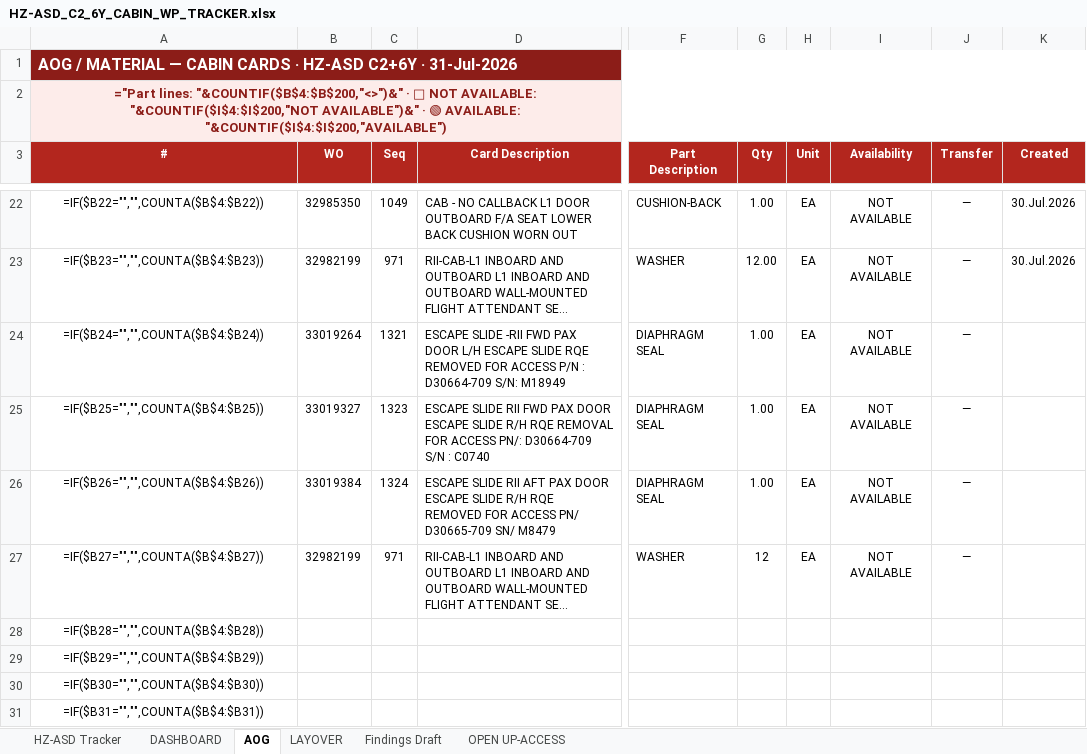
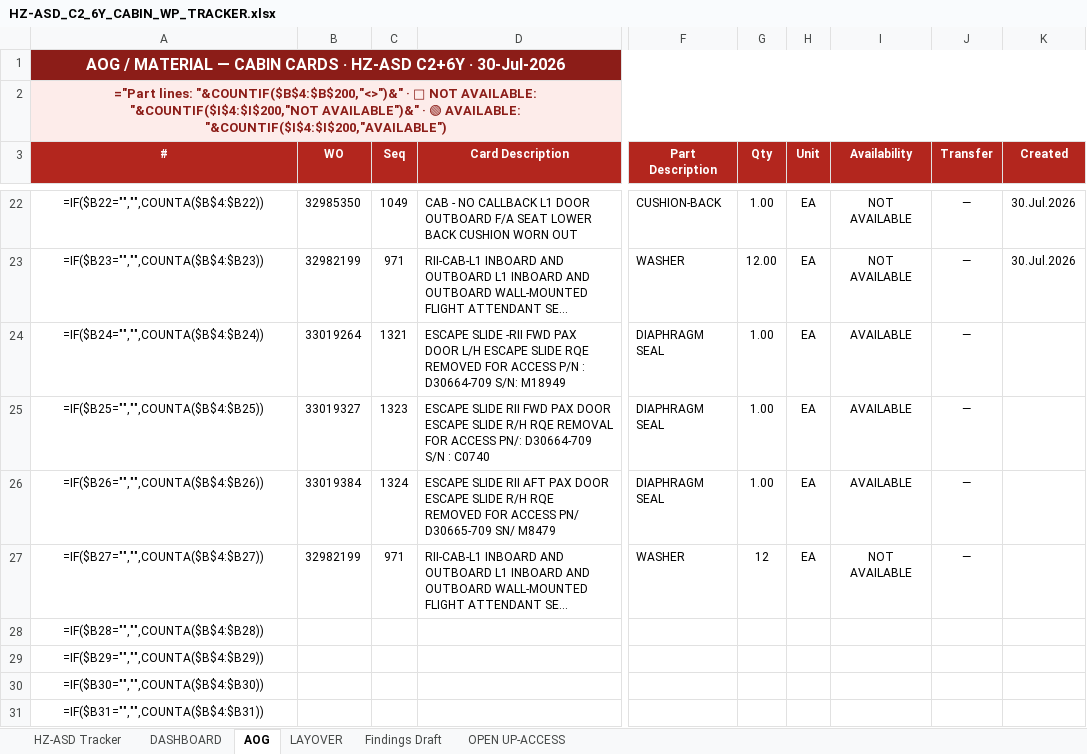
Before and after one commit to Aviproject-bit/avisuite, an Excel workbook: uploads/outbox/HZ-ASD_C2_6Y_CABIN_WP_TRACKER.xlsx, sheet AOG, drawn as a sheet; only a part is shown, gaps mark what is left out; long unchanged cells end in …; values as stored, in another font and other column widths than the file's, no borders; formulas without a stored value are shown as written; conditional formats not drawn; the diff names each change by its address in the sheet, - before the commit and + after, or states it on an @@ line.

```diff
--- a/uploads/outbox/HZ-ASD_C2_6Y_CABIN_WP_TRACKER.xlsx (sheet AOG)
+++ b/uploads/outbox/HZ-ASD_C2_6Y_CABIN_WP_TRACKER.xlsx (sheet AOG)
-A1 (#): …C2+6Y · 31-Jul-2026
+A1 (#): …C2+6Y · 30-Jul-2026
-A1 alignment: left
+A1 alignment: center
-I24:I26 (Availability): NOT AVAILABLE
+I24:I26 (Availability): AVAILABLE
```
Also changed, not shown: sheet DASHBOARD, sheet HZ-ASD Tracker, sheet LAYOVER, hidden cells.
